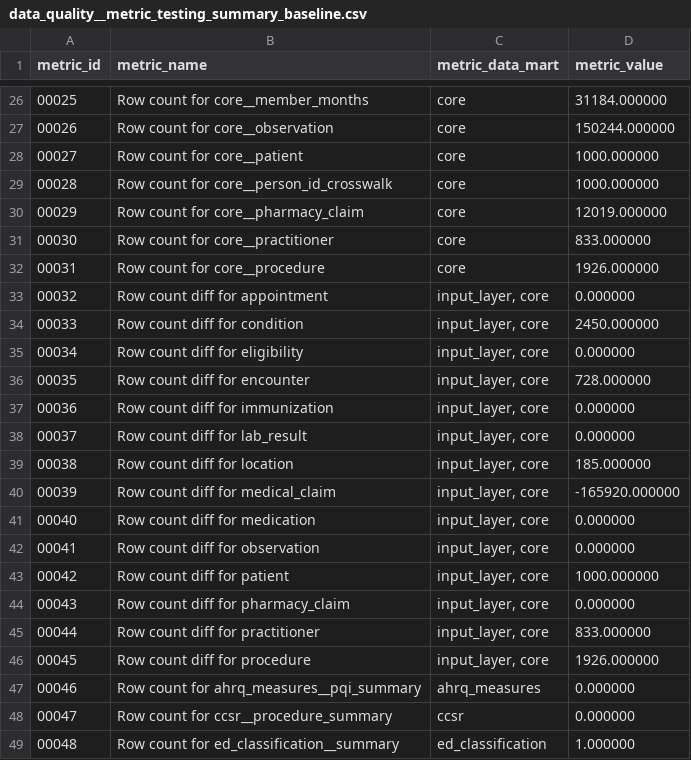
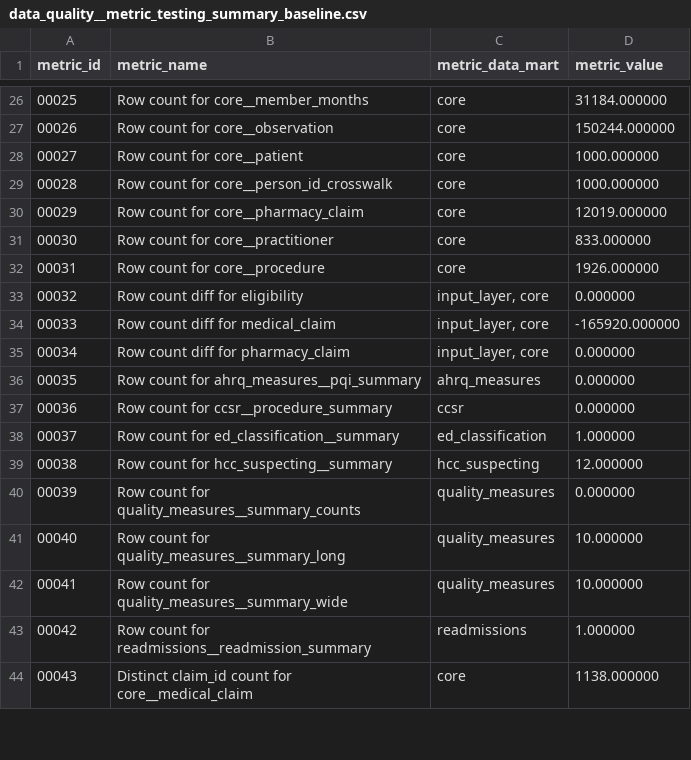
Before and after one commit to tuva-health/tuva, a CSV file: seeds/value_sets/data_quality/data_quality__metric_testing_summary_baseline.csv, drawn as a sheet; only a part is shown, gaps mark what is left out; the shorter side is filled out with more unchanged rows; removed rows and columns are numbered as before the commit, all else as after; the diff covers the shown part only; the diff names each change by its address in the sheet, - before the commit and + after, or states it on an @@ line.

Commit message:
Refine metric testing diff and paid metrics

```diff
--- a/seeds/value_sets/data_quality/data_quality__metric_testing_summary_baseline.csv
+++ b/seeds/value_sets/data_quality/data_quality__metric_testing_summary_baseline.csv
-row 33: 00032 | Row count diff for appointment | input_layer, core | 0.000000
-row 34: 00033 | Row count diff for condition | input_layer, core | 2450.000000
@@ column A (metric_id) renumbered between rows 33 and 44 @@
-row 36: 00035 | Row count diff for encounter | input_layer, core | 728.000000
-row 37: 00036 | Row count diff for immunization | input_layer, core | 0.000000
-row 38: 00037 | Row count diff for lab_result | input_layer, core | 0.000000
-row 39: 00038 | Row count diff for location | input_layer, core | 185.000000
-row 41: 00040 | Row count diff for medication | input_layer, core | 0.000000
-row 42: 00041 | Row count diff for observation | input_layer, core | 0.000000
-row 43: 00042 | Row count diff for patient | input_layer, core | 1000.000000
-row 45: 00044 | Row count diff for practitioner | input_layer, core | 833.000000
-row 46: 00045 | Row count diff for procedure | input_layer, core | 1926.000000
```
Also changed, not shown: 24 added rows elsewhere in this file, 2 other files.
